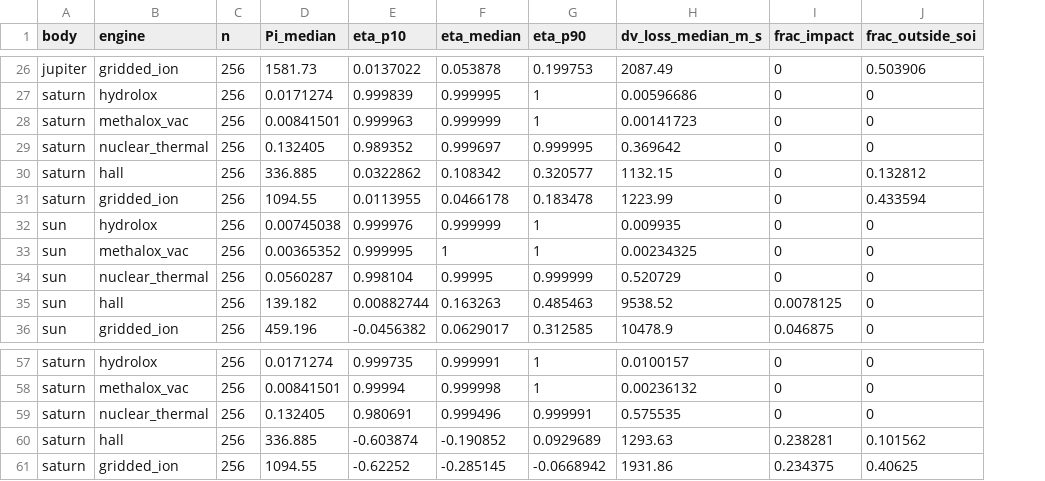
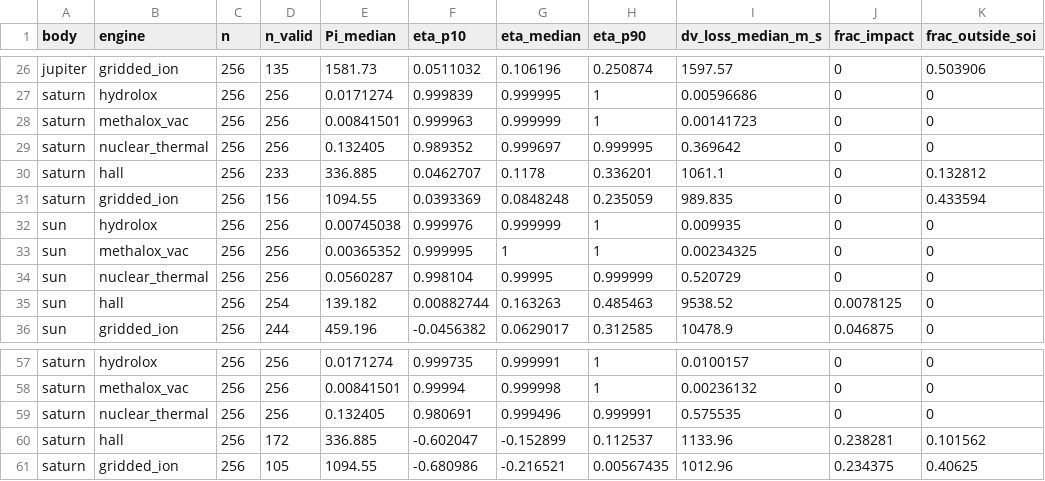
Before and after one commit to vyom-aggarwal/oberth-efficiency-atlas, a CSV file: figures/mission_table.csv, drawn as a sheet; only a part is shown, gaps mark what is left out; addresses are those after the commit; the diff covers the shown part only; the diff names each change by its address in the sheet, - before the commit and + after, or states it on an @@ line.

```diff
--- a/figures/mission_table.csv
+++ b/figures/mission_table.csv
+column D (n_valid), rows 26-36: 135 | 256 | 256 | 256 | 233 | 156 | 256 | 256 | 256 | 254 | 244; rows 57-61: 256 | 256 | 256 | 172 | 105
-F26 (eta_p10): 0.0137022
+F26 (eta_p10): 0.0511032
-G26 (eta_median): 0.053878
+G26 (eta_median): 0.106196
-H26 (eta_p90): 0.199753
+H26 (eta_p90): 0.250874
-I26 (dv_loss_median_m_s): 2087.49
+I26 (dv_loss_median_m_s): 1597.57
-F30 (eta_p10): 0.0322862
+F30 (eta_p10): 0.0462707
-G30 (eta_median): 0.108342
+G30 (eta_median): 0.1178
-H30 (eta_p90): 0.320577
+H30 (eta_p90): 0.336201
-I30 (dv_loss_median_m_s): 1132.15
+I30 (dv_loss_median_m_s): 1061.1
-F31 (eta_p10): 0.0113955
+F31 (eta_p10): 0.0393369
-G31 (eta_median): 0.0466178
+G31 (eta_median): 0.0848248
-H31 (eta_p90): 0.183478
+H31 (eta_p90): 0.235059
-I31 (dv_loss_median_m_s): 1223.99
+I31 (dv_loss_median_m_s): 989.835
-F60 (eta_p10): -0.603874
+F60 (eta_p10): -0.602047
-G60 (eta_median): -0.190852
+G60 (eta_median): -0.152899
-H60 (eta_p90): 0.0929689
+H60 (eta_p90): 0.112537
-I60 (dv_loss_median_m_s): 1293.63
+I60 (dv_loss_median_m_s): 1133.96
-F61 (eta_p10): -0.62252
+F61 (eta_p10): -0.680986
-G61 (eta_median): -0.285145
+G61 (eta_median): -0.216521
-H61 (eta_p90): -0.0668942
+H61 (eta_p90): 0.00567435
-I61 (dv_loss_median_m_s): 1931.86
+I61 (dv_loss_median_m_s): 1012.96
```
Also changed, not shown: 60 edited cells elsewhere in this file, 1 other file.
